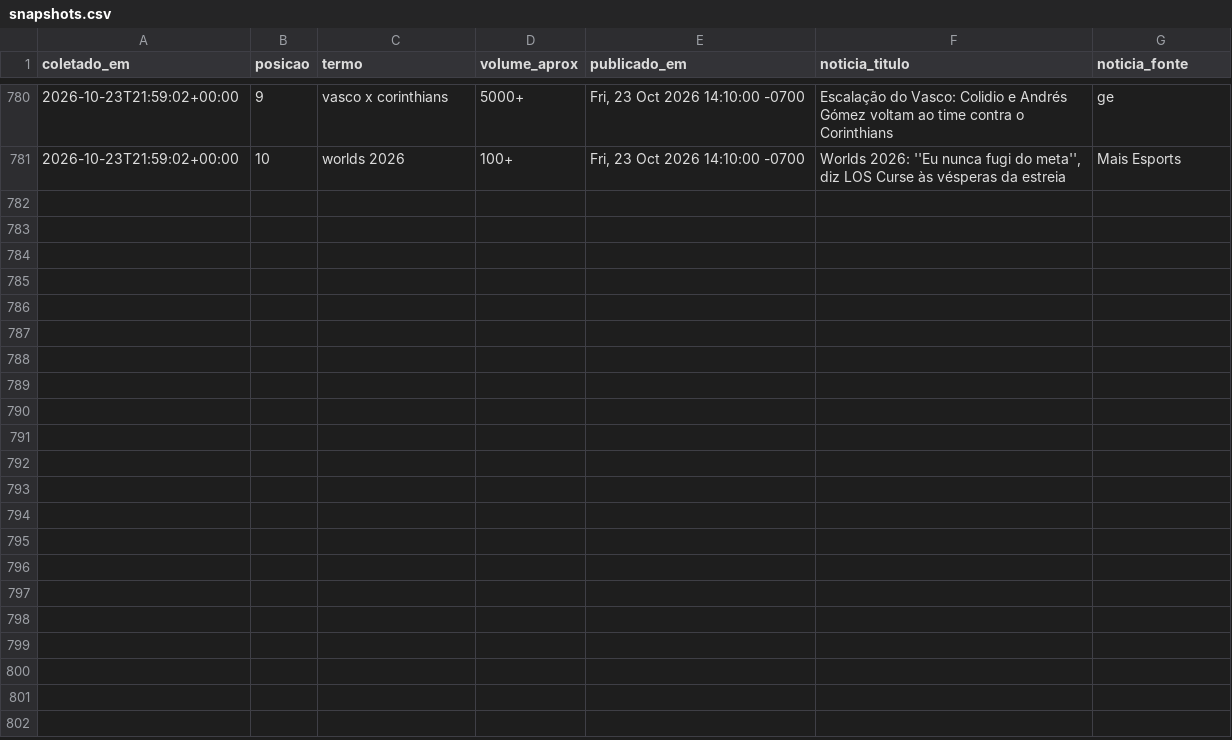
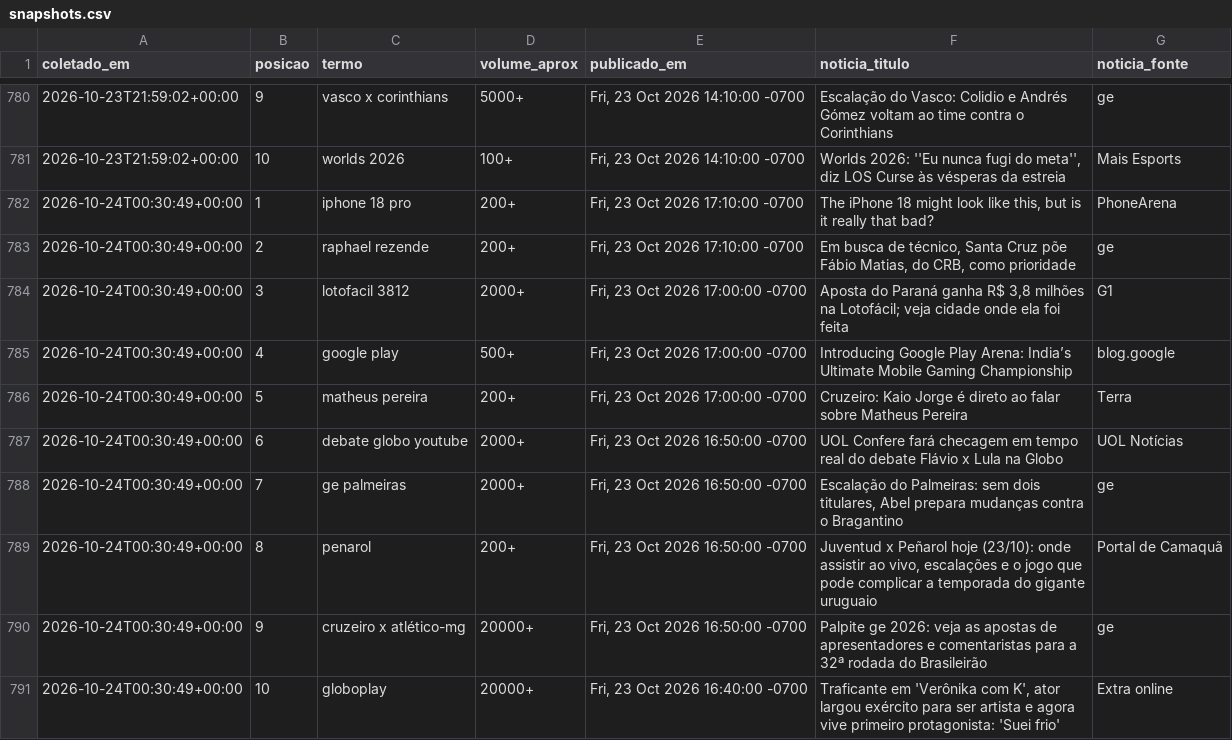
Before and after one commit to natashavalle/trends-brasil, a CSV file: data/snapshots.csv, drawn as a sheet; only a part is shown, gaps mark what is left out.

```diff
--- a/data/snapshots.csv
+++ b/data/snapshots.csv
@@ -781 +781,11 @@ coletado_em,posicao,termo,volume_aprox,publicado_em,noticia_titulo,noticia_fonte
 2026-10-23T21:59:02+00:00,10,worlds 2026,100+,"Fri, 23 Oct 2026 14:10:00 -0700","Worlds 2026: ''Eu nunca fugi do meta'', diz LOS Curse às vésperas da estreia",Mais Esports
+2026-10-24T00:30:49+00:00,1,iphone 18 pro,200+,"Fri, 23 Oct 2026 17:10:00 -0700","The iPhone 18 might look like this, but is it really that bad?",PhoneArena
+2026-10-24T00:30:49+00:00,2,raphael rezende,200+,"Fri, 23 Oct 2026 17:10:00 -0700","Em busca de técnico, Santa Cruz põe Fábio Matias, do CRB, como prioridade",ge
+2026-10-24T00:30:49+00:00,3,lotofacil 3812,2000+,"Fri, 23 Oct 2026 17:00:00 -0700","Aposta do Paraná ganha R$ 3,8 milhões na Lotofácil; veja cidade onde ela foi feita",G1
+2026-10-24T00:30:49+00:00,4,google play,500+,"Fri, 23 Oct 2026 17:00:00 -0700",Introducing Google Play Arena: India’s Ultimate Mobile Gaming Championship,blog.google
+2026-10-24T00:30:49+00:00,5,matheus pereira,200+,"Fri, 23 Oct 2026 17:00:00 -0700",Cruzeiro: Kaio Jorge é direto ao falar sobre Matheus Pereira,Terra
+2026-10-24T00:30:49+00:00,6,debate globo youtube,2000+,"Fri, 23 Oct 2026 16:50:00 -0700",UOL Confere fará checagem em tempo real do debate Flávio x Lula na Globo,UOL Notícias
+2026-10-24T00:30:49+00:00,7,ge palmeiras,2000+,"Fri, 23 Oct 2026 16:50:00 -0700","Escalação do Palmeiras: sem dois titulares, Abel prepara mudanças contra o Bragantino",ge
+2026-10-24T00:30:49+00:00,8,penarol,200+,"Fri, 23 Oct 2026 16:50:00 -0700","Juventud x Peñarol hoje (23/10): onde assistir ao vivo, escalações e o jogo que pode complicar a temporada do gigante uruguaio",Portal de Camaquã
+2026-10-24T00:30:49+00:00,9,cruzeiro x atlético-mg,20000+,"Fri, 23 Oct 2026 16:50:00 -0700",Palpite ge 2026: veja as apostas de apresentadores e comentaristas para a 32ª rodada do Brasileirão,ge
+2026-10-24T00:30:49+00:00,10,globoplay,20000+,"Fri, 23 Oct 2026 16:40:00 -0700","Traficante em 'Verônika com K', ator largou exército para ser artista e agora vive primeiro protagonista: 'Suei frio'",Extra online
```
